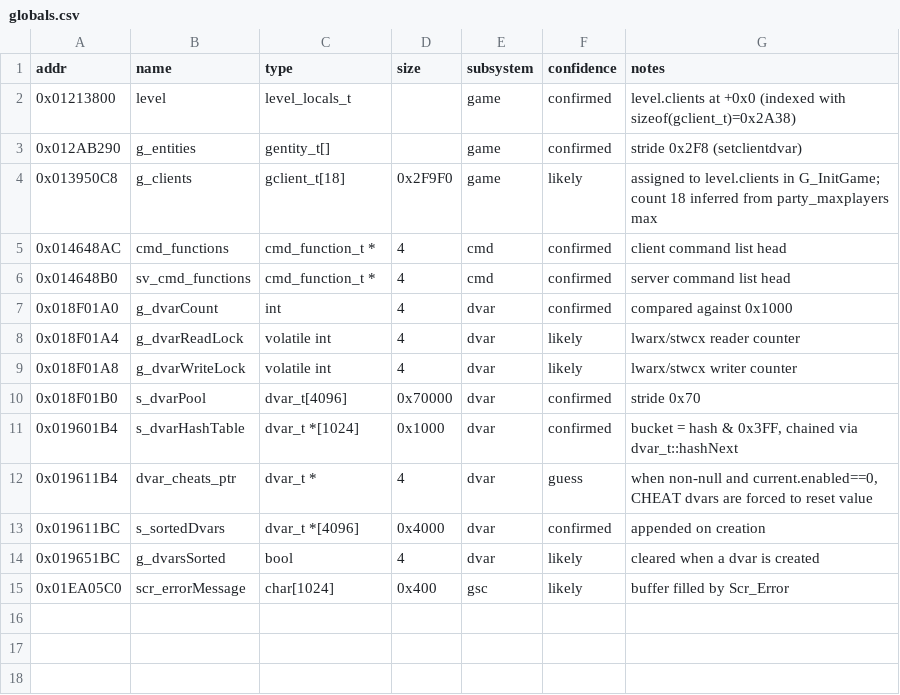
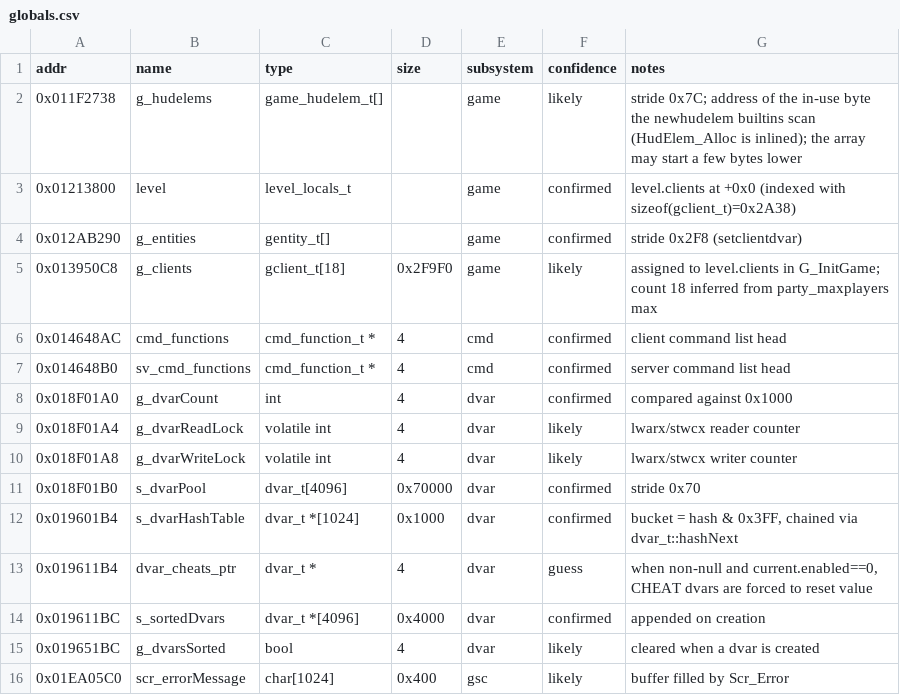
Before and after one commit to julihofl/bo1-re, a CSV file: data/mp/globals.csv, drawn as a sheet.

```diff
--- a/data/mp/globals.csv
+++ b/data/mp/globals.csv
@@ -1,2 +1,3 @@
 addr,name,type,size,subsystem,confidence,notes
+0x011F2738,g_hudelems,game_hudelem_t[],,game,likely,stride 0x7C; address of the in-use byte the newhudelem builtins scan (HudElem_Alloc is inlined); the array may start a few bytes lower
 0x01213800,level,level_locals_t,,game,confirmed,level.clients at +0x0 (indexed with sizeof(gclient_t)=0x2A38)
```
Also changed, not shown: data/sp_zm/functions.csv, data/sp_zm/globals.csv, 26 other files.
